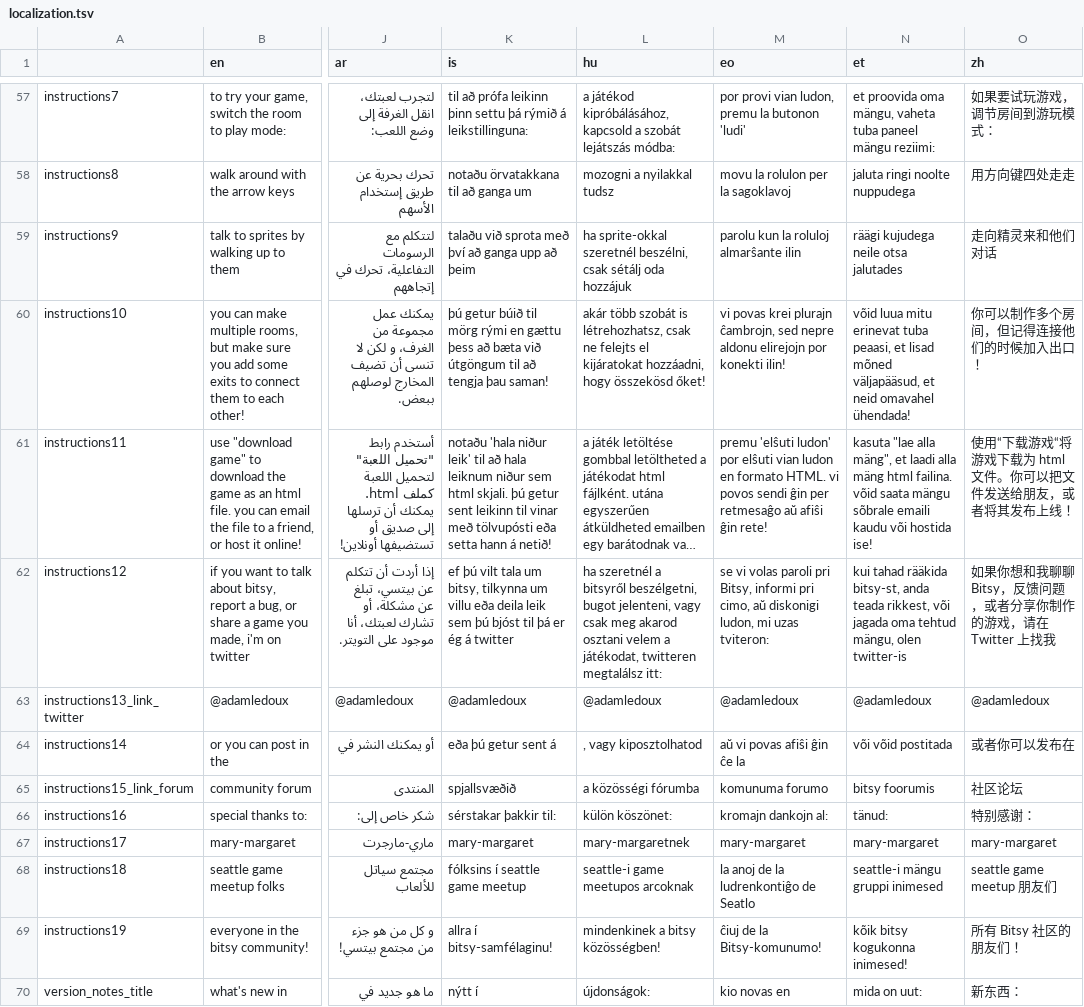
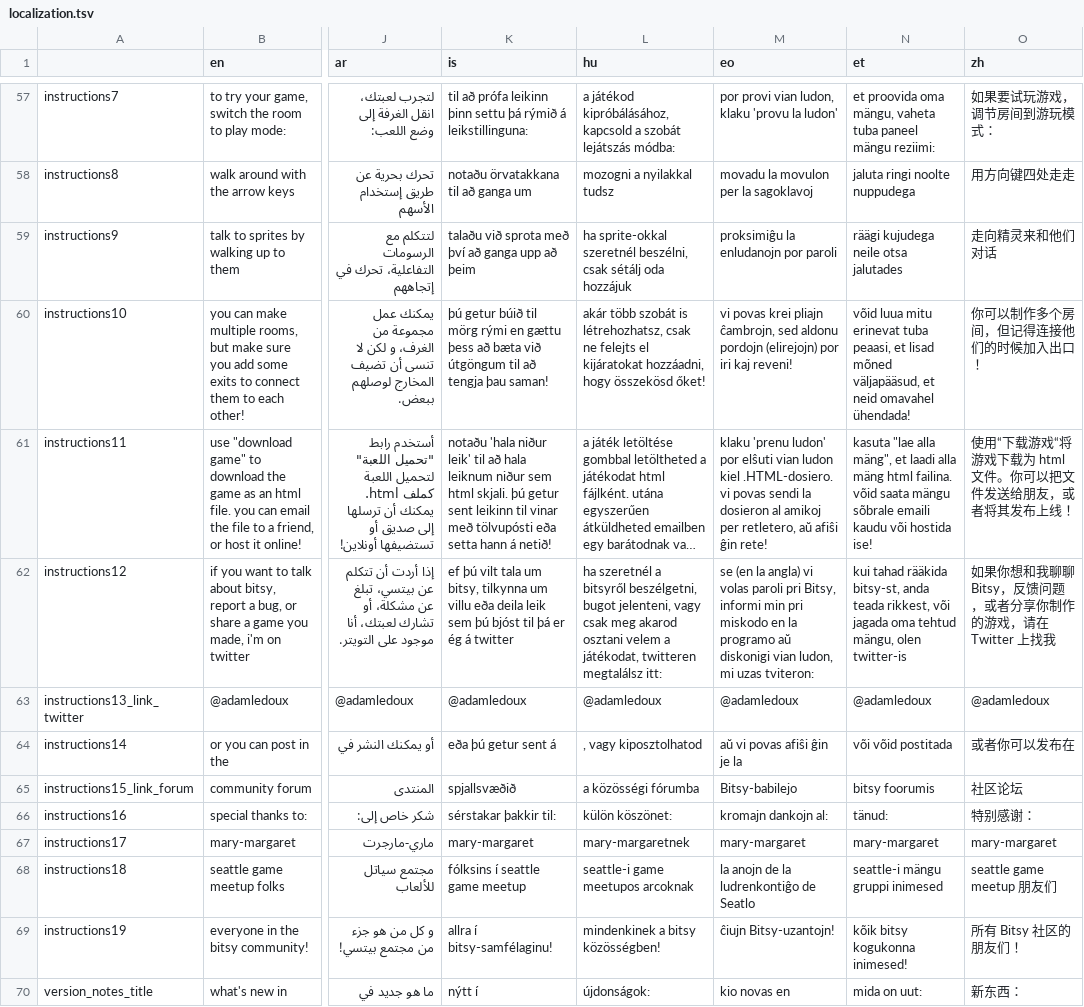
Before and after one commit to le-doux/bitsy, a TSV file: dev/resources/localization.tsv, drawn as a sheet; only a part is shown, gaps mark what is left out; long unchanged cells end in …; the diff covers the shown part only; the diff names each change by its address in the sheet, - before the commit and + after, or states it on an @@ line.

```diff
--- a/dev/resources/localization.tsv
+++ b/dev/resources/localization.tsv
-M57 (eo): por provi vian ludon, premu la butonon 'ludi'
+M57 (eo): por provi vian ludon, klaku 'provu la ludon'
-M58 (eo): movu la rolulon per la sagoklavoj
+M58 (eo): movadu la movulon per la sagoklavoj
-M59 (eo): parolu kun la roluloj almarŝante ilin
+M59 (eo): proksimiĝu la enludanojn por paroli
-M60 (eo): …povas krei plurajn ĉambrojn, sed nepre aldonu elirejojn por konekti ilin!
+M60 (eo): …povas krei pliajn ĉambrojn, sed aldonu pordojn (elirejojn) por iri kaj reveni!
-M61 (eo): premu 'elŝuti ludon' por elŝuti vian ludon en formato HTML. vi povos sendi ĝin per retmesaĝo aŭ afiŝi…
+M61 (eo): klaku 'prenu ludon' por elŝuti vian ludon kiel .HTML-dosiero. vi povas sendi la dosieron al amikoj per retletero, aŭ afiŝi…
-M62 (eo): se vi volas paroli pri Bitsy, informi pri cimo, aŭ diskonigi ludon, mi…
+M62 (eo): se (en la angla) vi volas paroli pri Bitsy, informi min pri miskodo en la programo aŭ diskonigi vian ludon, mi…
-M64 (eo): aŭ vi povas afiŝi ĝin ĉe la
+M64 (eo): aŭ vi povas afiŝi ĝin je la
-M65 (eo): komunuma forumo
+M65 (eo): Bitsy-babilejo
-M68 (eo): la anoj de la ludrenkontiĝo de Seatlo
+M68 (eo): la anojn de la ludrenkontiĝo de Seatlo
-M69 (eo): ĉiuj de la Bitsy-komunumo!
+M69 (eo): ĉiujn Bitsy-uzantojn!
```
Also changed, not shown: 170 edited cells elsewhere in this file.
